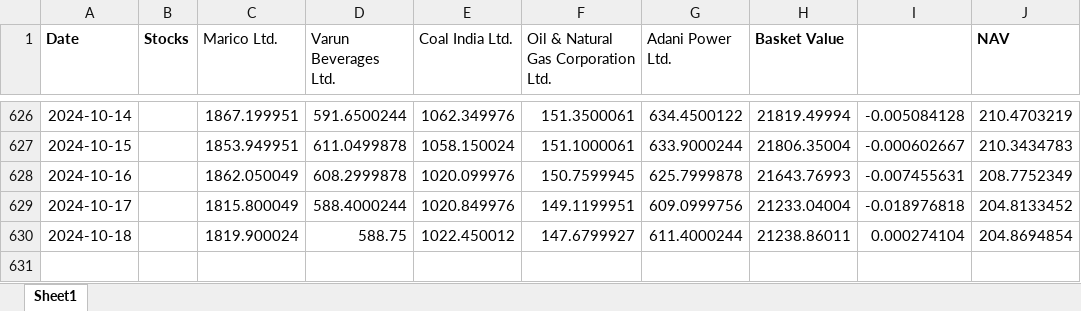
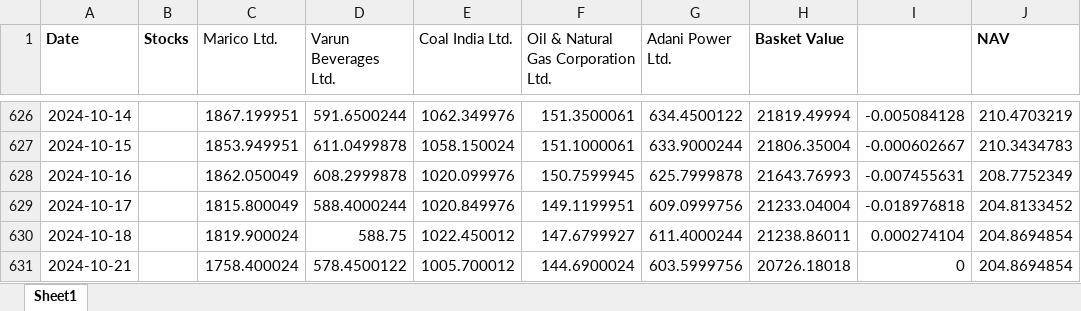
Before and after one commit to kkunalp185/NAV-, an Excel workbook: NAV/Large_Caps.xlsx, sheet Sheet1, drawn as a sheet; only a part is shown, gaps mark what is left out; values as stored, in another font and other column widths than the file's, no borders; the diff names each change by its address in the sheet, - before the commit and + after, or states it on an @@ line.

```diff
--- a/NAV/Large_Caps.xlsx (sheet Sheet1)
+++ b/NAV/Large_Caps.xlsx (sheet Sheet1)
+row 631: 2024-10-21 |  | 1758.400024 | 578.4500122 | 1005.700012 | 144.6900024 | 603.5999756 | 20726.18018 | 0 | 204.8694854
```
Also changed, not shown: NAV/Auto_Stocks.xlsx, NAV/Capital_Goods.xlsx, 4 other files.
